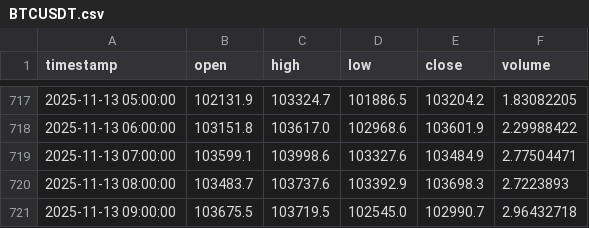
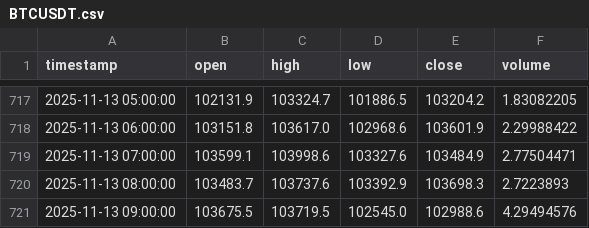
Before and after one commit to ahsan520/crypto-ai-alert-bot, a CSV file: data_cache/BTCUSDT.csv, drawn as a sheet; only a part is shown, gaps mark what is left out.

```diff
--- a/data_cache/BTCUSDT.csv
+++ b/data_cache/BTCUSDT.csv
@@ -720,2 +720,2 @@ timestamp,open,high,low,close,volume
 2025-11-13 08:00:00,103483.7,103737.6,103392.9,103698.3,2.7223893
-2025-11-13 09:00:00,103675.5,103719.5,102545.0,102990.7,2.96432718
+2025-11-13 09:00:00,103675.5,103719.5,102545.0,102988.6,4.29494576
```
Also changed, not shown: data_cache/GALAUSDT.csv, data_cache/XRPUSDT.csv, 10 other files.
